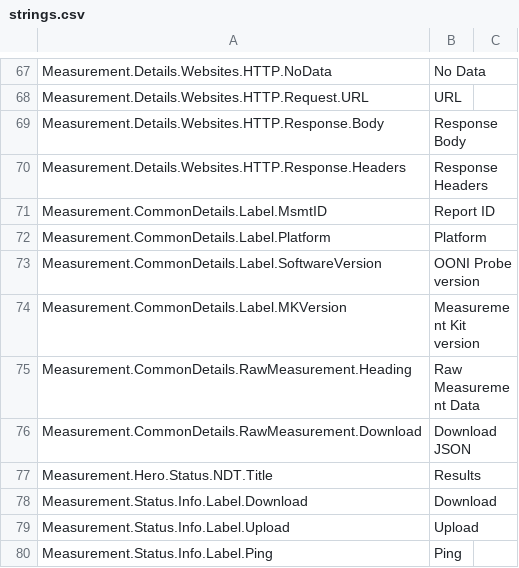
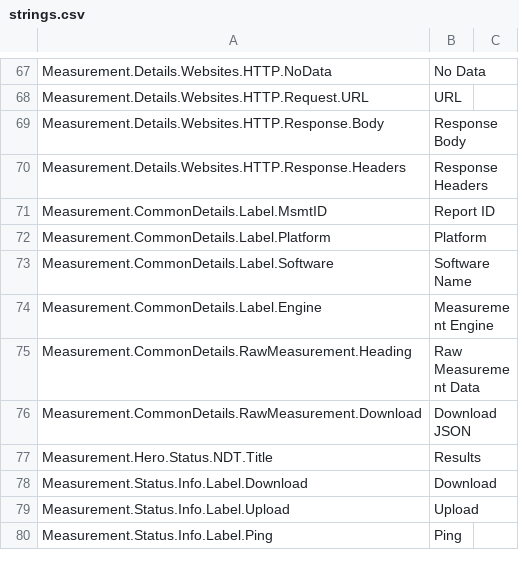
Before and after one commit to ooni/translations, a CSV file: explorer/en/strings.csv, drawn as a sheet; only a part is shown, gaps mark what is left out.

Commit message:
Update explorer copy

```diff
--- a/explorer/en/strings.csv
+++ b/explorer/en/strings.csv
@@ -78,4 +78,4 @@ Measurement.CommonDetails.Label.MsmtID,Report ID,
 Measurement.CommonDetails.Label.Platform,Platform,
-Measurement.CommonDetails.Label.SoftwareVersion,OONI Probe version,
-Measurement.CommonDetails.Label.MKVersion,Measurement Kit version,
+Measurement.CommonDetails.Label.Software,Software Name,
+Measurement.CommonDetails.Label.Engine,Measurement Engine,
 Measurement.CommonDetails.RawMeasurement.Heading,Raw Measurement Data,
```
Also changed, not shown: 1 other file.
